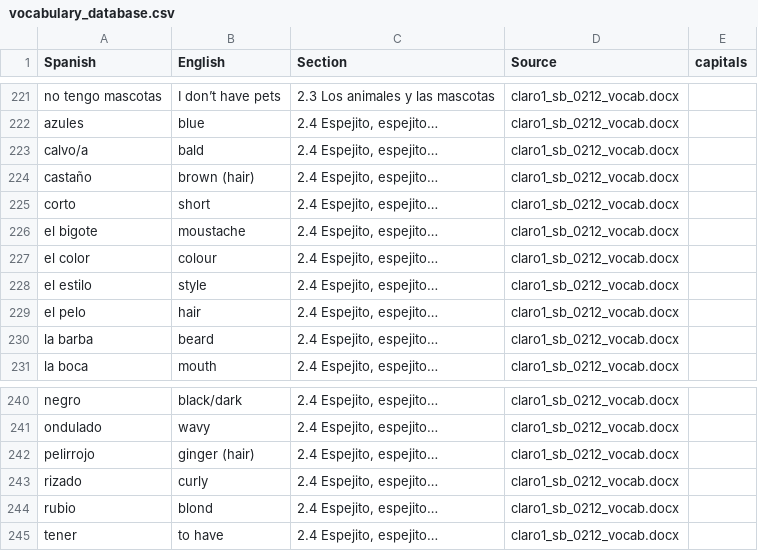
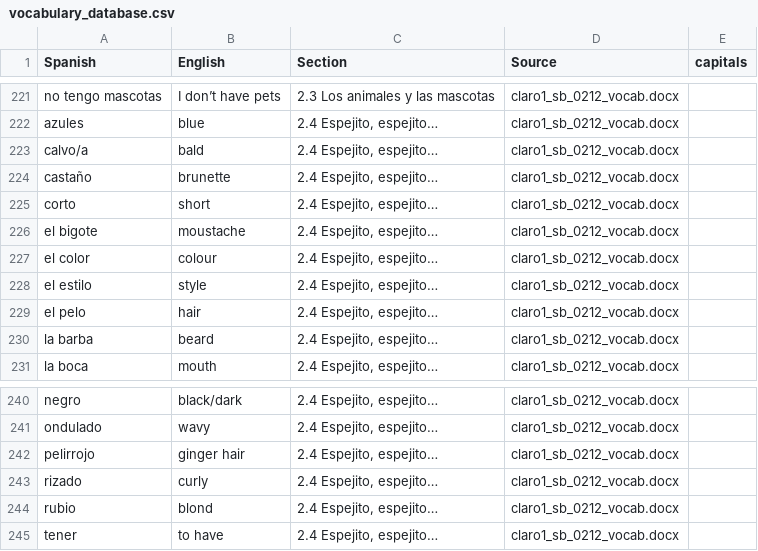
Before and after one commit to wanly20/claro_vocabulary_reviewer, a CSV file: vocabulary_database.csv, drawn as a sheet; only a part is shown, gaps mark what is left out.

Commit message:
updated brown hair to be brunette

```diff
--- a/vocabulary_database.csv
+++ b/vocabulary_database.csv
@@ -223,3 +223,3 @@ azules,blue,"2.4 Espejito, espejito…",claro1_sb_0212_vocab.docx,
 calvo/a,bald,"2.4 Espejito, espejito…",claro1_sb_0212_vocab.docx,
-castaño,brown (hair),"2.4 Espejito, espejito…",claro1_sb_0212_vocab.docx,
+castaño,brunette,"2.4 Espejito, espejito…",claro1_sb_0212_vocab.docx,
 corto,short,"2.4 Espejito, espejito…",claro1_sb_0212_vocab.docx,
@@ -241,3 +241,3 @@ negro,black/dark,"2.4 Espejito, espejito…",claro1_sb_0212_vocab.docx,
 ondulado,wavy,"2.4 Espejito, espejito…",claro1_sb_0212_vocab.docx,
-pelirrojo,ginger (hair),"2.4 Espejito, espejito…",claro1_sb_0212_vocab.docx,
+pelirrojo,ginger hair,"2.4 Espejito, espejito…",claro1_sb_0212_vocab.docx,
 rizado,curly,"2.4 Espejito, espejito…",claro1_sb_0212_vocab.docx,
```
